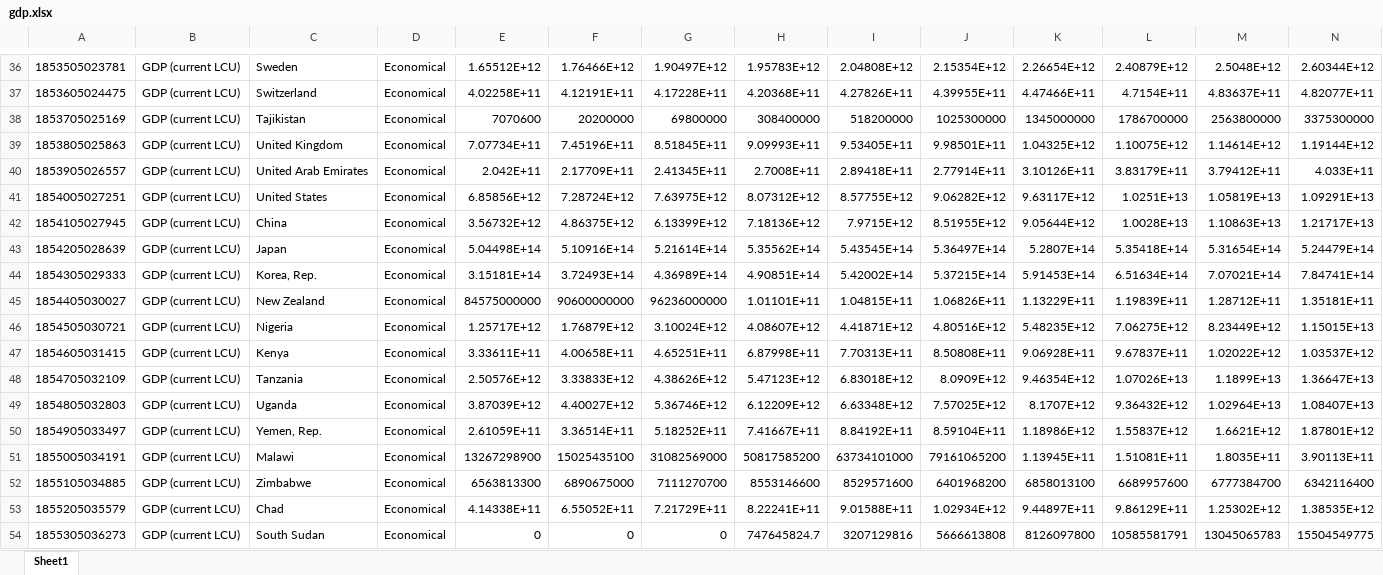
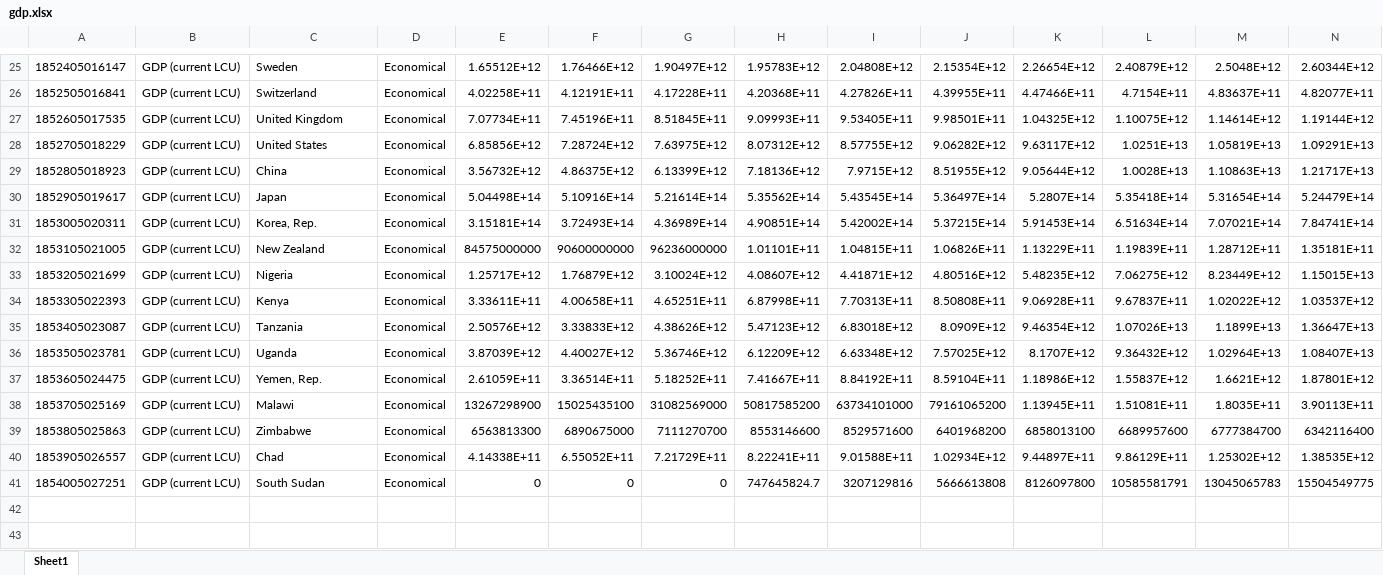
Before and after one commit to 21104988d/FYP, an Excel workbook: gdp.xlsx, sheet Sheet1, drawn as a sheet; only a part is shown, gaps mark what is left out; values as stored, in another font and other column widths than the file's, no borders; removed rows and columns are numbered as before the commit, all else as after; rows hold the shown columns only; the diff covers the shown part only; the diff names each change by its address in the sheet, - before the commit and + after, or states it on an @@ line.

Commit message:
update data

```diff
--- a/gdp.xlsx (sheet Sheet1)
+++ b/gdp.xlsx (sheet Sheet1)
-A25: 1853505023781
+A25: 1852405016147
-A26: 1853605024475
+A26: 1852505016841
-row 38: 1853705025169 | GDP (current LCU) | Tajikistan | Economical | 7070600 | 20200000 | 69800000 | 308400000 | 518200000 | 1025300000 | 1345000000 | 1786700000 | 2563800000 | 3375300000
-A27: 1853805025863
+A27: 1852605017535
-row 40: 1853905026557 | GDP (current LCU) | United Arab Emirates | Economical | 2.042E+11 | 2.17709E+11 | 2.41345E+11 | 2.7008E+11 | 2.89418E+11 | 2.77914E+11 | 3.10126E+11 | 3.83179E+11 | 3.79412E+11 | 4.033E+11
-A28: 1854005027251
+A28: 1852705018229
-A29: 1854105027945
+A29: 1852805018923
-A30: 1854205028639
+A30: 1852905019617
-A31: 1854305029333
+A31: 1853005020311
-A32: 1854405030027
+A32: 1853105021005
-A33: 1854505030721
+A33: 1853205021699
-A34: 1854605031415
+A34: 1853305022393
-A35: 1854705032109
+A35: 1853405023087
-A36: 1854805032803
+A36: 1853505023781
-A37: 1854905033497
+A37: 1853605024475
-A38: 1855005034191
+A38: 1853705025169
-A39: 1855105034885
+A39: 1853805025863
-A40: 1855205035579
+A40: 1853905026557
-A41: 1855305036273
+A41: 1854005027251
```
Also changed, not shown: 11 removed rows and 18 edited cells elsewhere in this sheet, 6 other files.
